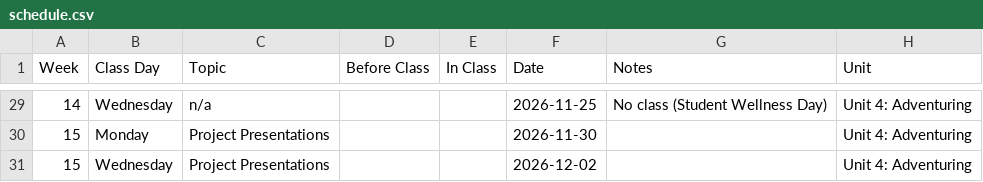
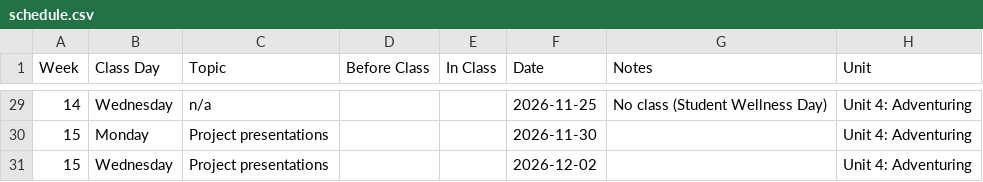
Before and after one commit to jackbandy/data-science-fun, a CSV file: docs/_data/schedule.csv, drawn as a sheet; only a part is shown, gaps mark what is left out; the diff covers the shown part only.

```diff
--- a/docs/_data/schedule.csv
+++ b/docs/_data/schedule.csv
@@ -29,3 +29,3 @@ Week,Class Day,Topic,Before Class,In Class,Date,Notes,Unit
 14,Wednesday,n/a,,,2026-11-25,No class (Student Wellness Day),Unit 4: Adventuring
-15,Monday,Project Presentations,,,2026-11-30,,Unit 4: Adventuring
-15,Wednesday,Project Presentations,,,2026-12-02,,Unit 4: Adventuring
+15,Monday,Project presentations,,,2026-11-30,,Unit 4: Adventuring
+15,Wednesday,Project presentations,,,2026-12-02,,Unit 4: Adventuring
```
Also changed, not shown: 13 edited cells elsewhere in this file, 3 other files.
